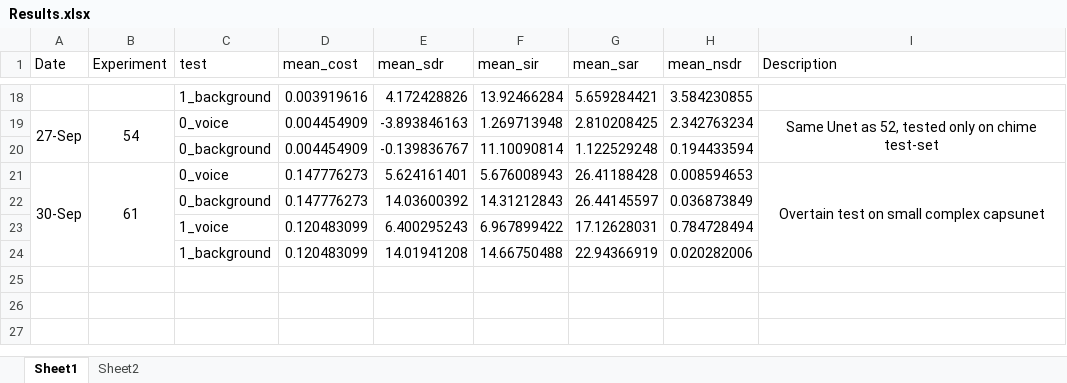
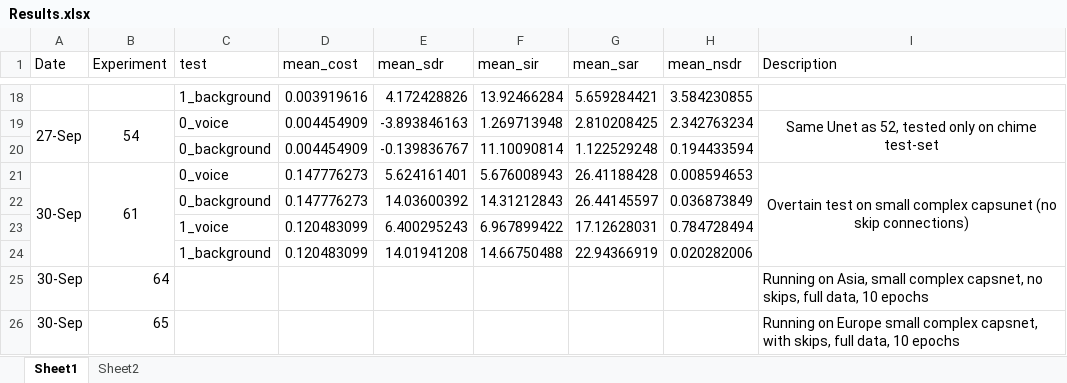
Before and after one commit to tobystaines/MScFinalProject, an Excel workbook: test_metrics/Results.xlsx, sheet Sheet1, drawn as a sheet; only a part is shown, gaps mark what is left out; values as stored, in another font and other column widths than the file's, no borders; the diff names each change by its address in the sheet, - before the commit and + after, or states it on an @@ line.

```diff
--- a/test_metrics/Results.xlsx (sheet Sheet1)
+++ b/test_metrics/Results.xlsx (sheet Sheet1)
-I21 (Description): …complex capsunet
+I21 (Description): …complex capsunet (no skip connections)
+row 25: 30-Sep | 64 |  |  |  |  |  |  | Running on Asia, small complex capsnet, no skips, full data, 10 epochs
+row 26: 30-Sep | 65 |  |  |  |  |  |  | Running on Europe small complex capsnet, with skips, full data, 10 epochs
```
Also changed, not shown: 1 other file.
